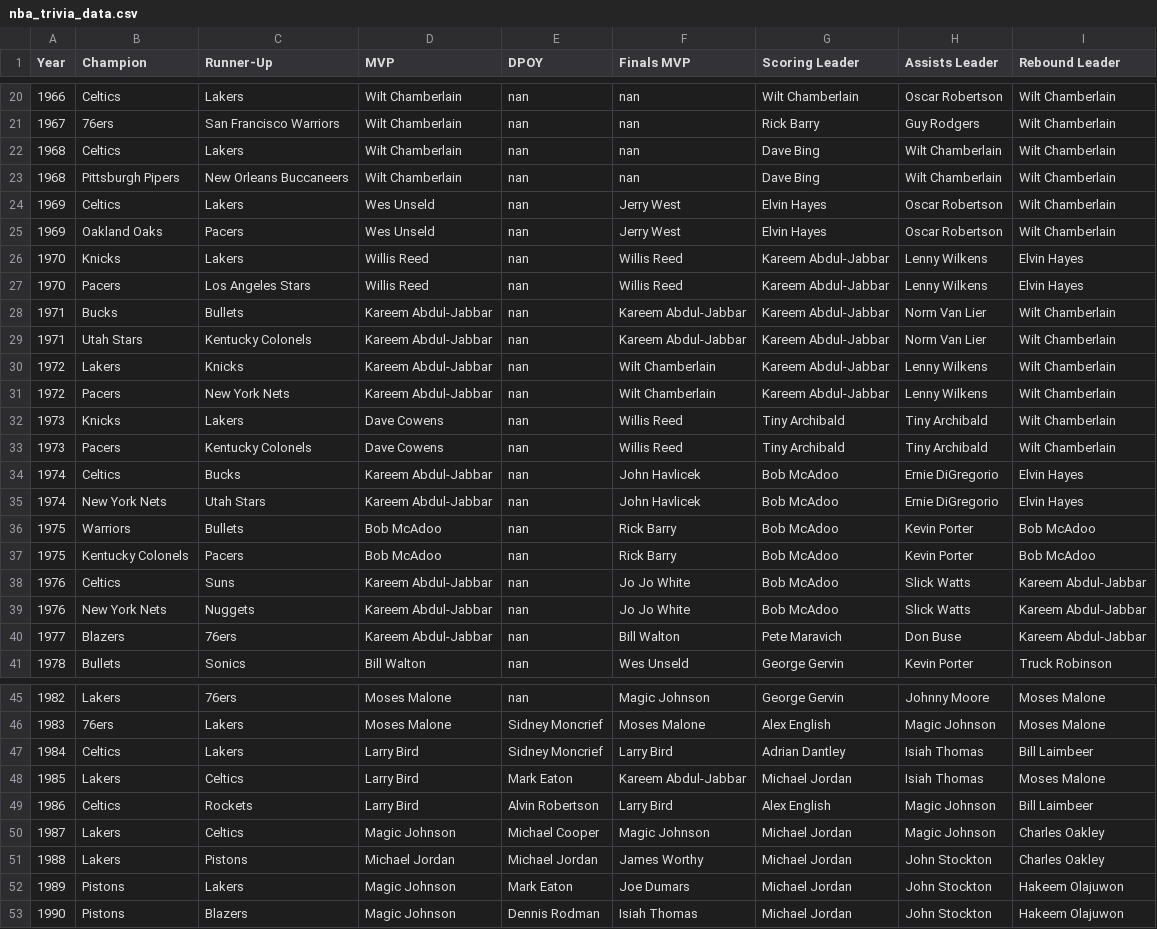
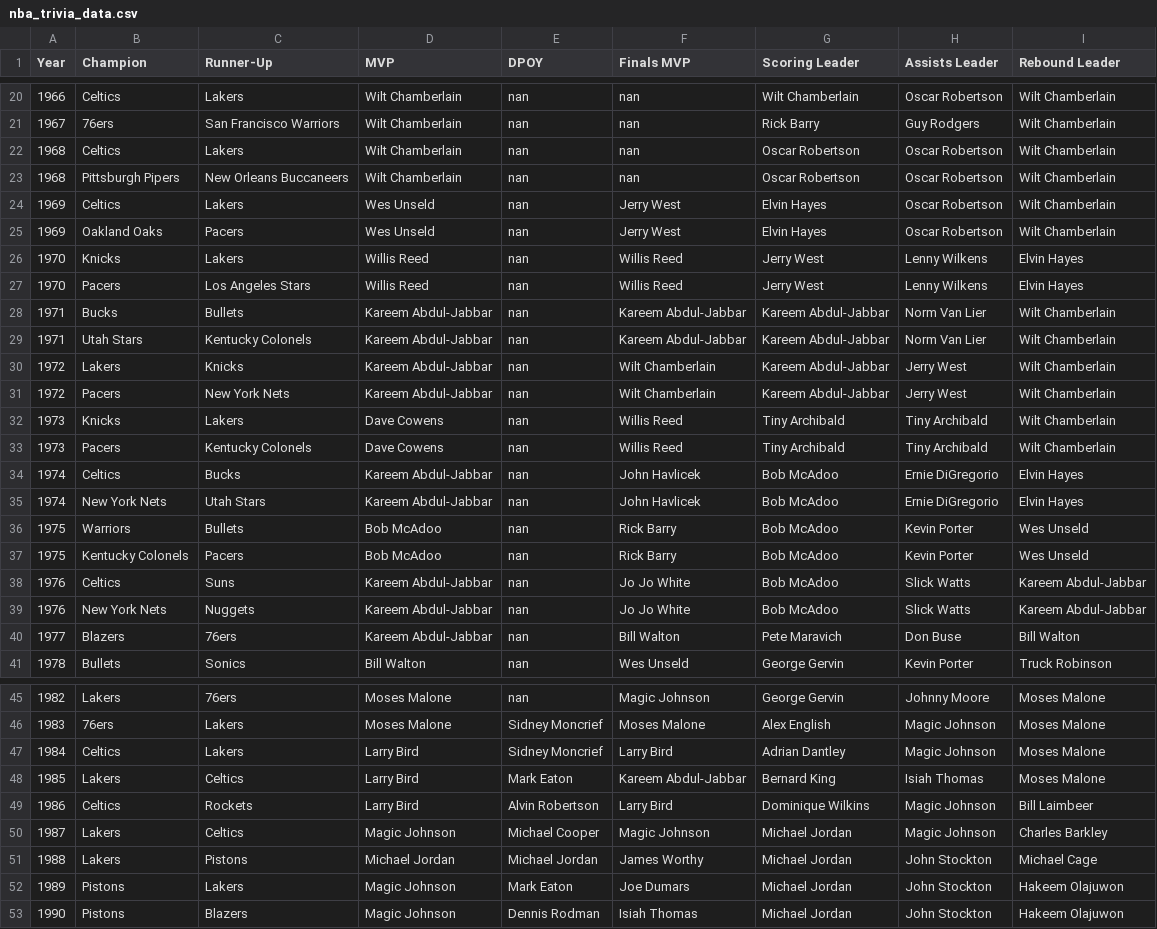
Before and after one commit to mrispoli99/NBA, a CSV file: nba_trivia_data.csv, drawn as a sheet; only a part is shown, gaps mark what is left out; the diff covers the shown part only.

```diff
--- a/nba_trivia_data.csv
+++ b/nba_trivia_data.csv
@@ -21,12 +21,12 @@ Year,Champion,Runner-Up,MVP,DPOY,Finals MVP,Scoring Leader,Assists Leader,Reboun
 1967,76ers,San Francisco Warriors,Wilt Chamberlain,nan,nan,Rick Barry,Guy Rodgers,Wilt Chamberlain
-1968,Celtics,Lakers,Wilt Chamberlain,nan,nan,Dave Bing,Wilt Chamberlain,Wilt Chamberlain
-1968,Pittsburgh Pipers,New Orleans Buccaneers,Wilt Chamberlain,nan,nan,Dave Bing,Wilt Chamberlain,Wilt Chamberlain
+1968,Celtics,Lakers,Wilt Chamberlain,nan,nan,Oscar Robertson,Oscar Robertson,Wilt Chamberlain
+1968,Pittsburgh Pipers,New Orleans Buccaneers,Wilt Chamberlain,nan,nan,Oscar Robertson,Oscar Robertson,Wilt Chamberlain
 1969,Celtics,Lakers,Wes Unseld,nan,Jerry West,Elvin Hayes,Oscar Robertson,Wilt Chamberlain
 1969,Oakland Oaks,Pacers,Wes Unseld,nan,Jerry West,Elvin Hayes,Oscar Robertson,Wilt Chamberlain
-1970,Knicks,Lakers,Willis Reed,nan,Willis Reed,Kareem Abdul-Jabbar,Lenny Wilkens,Elvin Hayes
-1970,Pacers,Los Angeles Stars,Willis Reed,nan,Willis Reed,Kareem Abdul-Jabbar,Lenny Wilkens,Elvin Hayes
+1970,Knicks,Lakers,Willis Reed,nan,Willis Reed,Jerry West,Lenny Wilkens,Elvin Hayes
+1970,Pacers,Los Angeles Stars,Willis Reed,nan,Willis Reed,Jerry West,Lenny Wilkens,Elvin Hayes
 1971,Bucks,Bullets,Kareem Abdul-Jabbar,nan,Kareem Abdul-Jabbar,Kareem Abdul-Jabbar,Norm Van Lier,Wilt Chamberlain
 1971,Utah Stars,Kentucky Colonels,Kareem Abdul-Jabbar,nan,Kareem Abdul-Jabbar,Kareem Abdul-Jabbar,Norm Van Lier,Wilt Chamberlain
-1972,Lakers,Knicks,Kareem Abdul-Jabbar,nan,Wilt Chamberlain,Kareem Abdul-Jabbar,Lenny Wilkens,Wilt Chamberlain
-1972,Pacers,New York Nets,Kareem Abdul-Jabbar,nan,Wilt Chamberlain,Kareem Abdul-Jabbar,Lenny Wilkens,Wilt Chamberlain
+1972,Lakers,Knicks,Kareem Abdul-Jabbar,nan,Wilt Chamberlain,Kareem Abdul-Jabbar,Jerry West,Wilt Chamberlain
+1972,Pacers,New York Nets,Kareem Abdul-Jabbar,nan,Wilt Chamberlain,Kareem Abdul-Jabbar,Jerry West,Wilt Chamberlain
 1973,Knicks,Lakers,Dave Cowens,nan,Willis Reed,Tiny Archibald,Tiny Archibald,Wilt Chamberlain
@@ -35,7 +35,7 @@ Year,Champion,Runner-Up,MVP,DPOY,Finals MVP,Scoring Leader,Assists Leader,Reboun
 1974,New York Nets,Utah Stars,Kareem Abdul-Jabbar,nan,John Havlicek,Bob McAdoo,Ernie DiGregorio,Elvin Hayes
-1975,Warriors,Bullets,Bob McAdoo,nan,Rick Barry,Bob McAdoo,Kevin Porter,Bob McAdoo
-1975,Kentucky Colonels,Pacers,Bob McAdoo,nan,Rick Barry,Bob McAdoo,Kevin Porter,Bob McAdoo
+1975,Warriors,Bullets,Bob McAdoo,nan,Rick Barry,Bob McAdoo,Kevin Porter,Wes Unseld
+1975,Kentucky Colonels,Pacers,Bob McAdoo,nan,Rick Barry,Bob McAdoo,Kevin Porter,Wes Unseld
 1976,Celtics,Suns,Kareem Abdul-Jabbar,nan,Jo Jo White,Bob McAdoo,Slick Watts,Kareem Abdul-Jabbar
 1976,New York Nets,Nuggets,Kareem Abdul-Jabbar,nan,Jo Jo White,Bob McAdoo,Slick Watts,Kareem Abdul-Jabbar
-1977,Blazers,76ers,Kareem Abdul-Jabbar,nan,Bill Walton,Pete Maravich,Don Buse,Kareem Abdul-Jabbar
+1977,Blazers,76ers,Kareem Abdul-Jabbar,nan,Bill Walton,Pete Maravich,Don Buse,Bill Walton
 1978,Bullets,Sonics,Bill Walton,nan,Wes Unseld,George Gervin,Kevin Porter,Truck Robinson
@@ -46,7 +46,7 @@ Year,Champion,Runner-Up,MVP,DPOY,Finals MVP,Scoring Leader,Assists Leader,Reboun
 1983,76ers,Lakers,Moses Malone,Sidney Moncrief,Moses Malone,Alex English,Magic Johnson,Moses Malone
-1984,Celtics,Lakers,Larry Bird,Sidney Moncrief,Larry Bird,Adrian Dantley,Isiah Thomas,Bill Laimbeer
-1985,Lakers,Celtics,Larry Bird,Mark Eaton,Kareem Abdul-Jabbar,Michael Jordan,Isiah Thomas,Moses Malone
-1986,Celtics,Rockets,Larry Bird,Alvin Robertson,Larry Bird,Alex English,Magic Johnson,Bill Laimbeer
-1987,Lakers,Celtics,Magic Johnson,Michael Cooper,Magic Johnson,Michael Jordan,Magic Johnson,Charles Oakley
-1988,Lakers,Pistons,Michael Jordan,Michael Jordan,James Worthy,Michael Jordan,John Stockton,Charles Oakley
+1984,Celtics,Lakers,Larry Bird,Sidney Moncrief,Larry Bird,Adrian Dantley,Magic Johnson,Moses Malone
+1985,Lakers,Celtics,Larry Bird,Mark Eaton,Kareem Abdul-Jabbar,Bernard King,Isiah Thomas,Moses Malone
+1986,Celtics,Rockets,Larry Bird,Alvin Robertson,Larry Bird,Dominique Wilkins,Magic Johnson,Bill Laimbeer
+1987,Lakers,Celtics,Magic Johnson,Michael Cooper,Magic Johnson,Michael Jordan,Magic Johnson,Charles Barkley
+1988,Lakers,Pistons,Michael Jordan,Michael Jordan,James Worthy,Michael Jordan,John Stockton,Michael Cage
 1989,Pistons,Lakers,Magic Johnson,Mark Eaton,Joe Dumars,Michael Jordan,John Stockton,Hakeem Olajuwon
```
Also changed, not shown: 39 edited cells elsewhere in this file, 1 other file.
